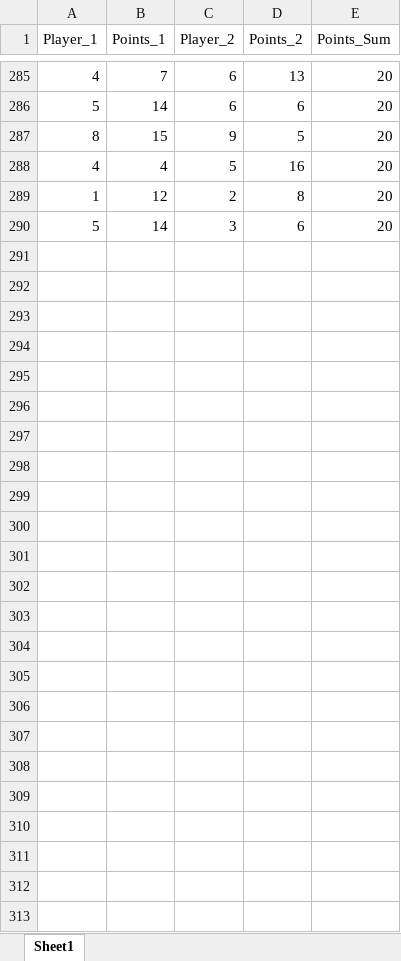
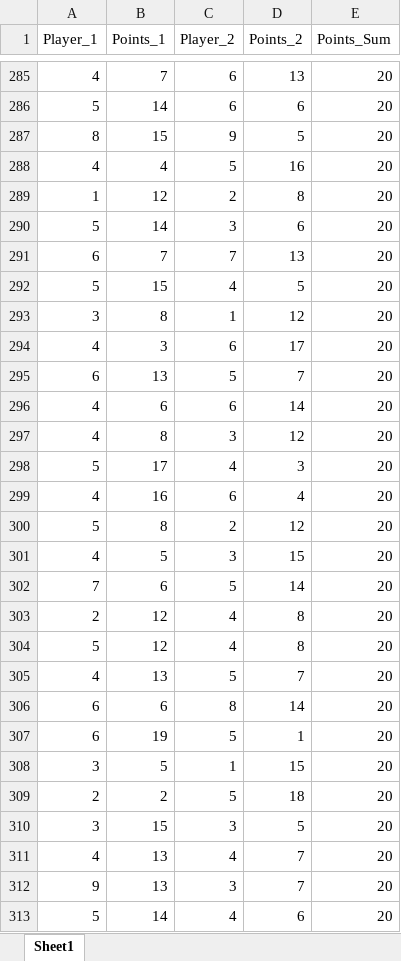
Before and after one commit to berryscottr/magic-8ball, an Excel workbook: data/SLMatchupsNine.xlsx, sheet Sheet1, drawn as a sheet; only a part is shown, gaps mark what is left out; values as stored, in another font and other column widths than the file's, no borders; the diff names each change by its address in the sheet, - before the commit and + after, or states it on an @@ line.

```diff
--- a/data/SLMatchupsNine.xlsx (sheet Sheet1)
+++ b/data/SLMatchupsNine.xlsx (sheet Sheet1)
+row 291: 6 | 7 | 7 | 13 | 20
+row 292: 5 | 15 | 4 | 5 | 20
+row 293: 3 | 8 | 1 | 12 | 20
+row 294: 4 | 3 | 6 | 17 | 20
+row 295: 6 | 13 | 5 | 7 | 20
+row 296: 4 | 6 | 6 | 14 | 20
+row 297: 4 | 8 | 3 | 12 | 20
+row 298: 5 | 17 | 4 | 3 | 20
+row 299: 4 | 16 | 6 | 4 | 20
+row 300: 5 | 8 | 2 | 12 | 20
+row 301: 4 | 5 | 3 | 15 | 20
+row 302: 7 | 6 | 5 | 14 | 20
+row 303: 2 | 12 | 4 | 8 | 20
+row 304: 5 | 12 | 4 | 8 | 20
+row 305: 4 | 13 | 5 | 7 | 20
+row 306: 6 | 6 | 8 | 14 | 20
+row 307: 6 | 19 | 5 | 1 | 20
+row 308: 3 | 5 | 1 | 15 | 20
+row 309: 2 | 2 | 5 | 18 | 20
+row 310: 3 | 15 | 3 | 5 | 20
+row 311: 4 | 13 | 4 | 7 | 20
+row 312: 9 | 13 | 3 | 7 | 20
+row 313: 5 | 14 | 4 | 6 | 20
```
Also changed, not shown: data/SLMatchups.xlsx.
